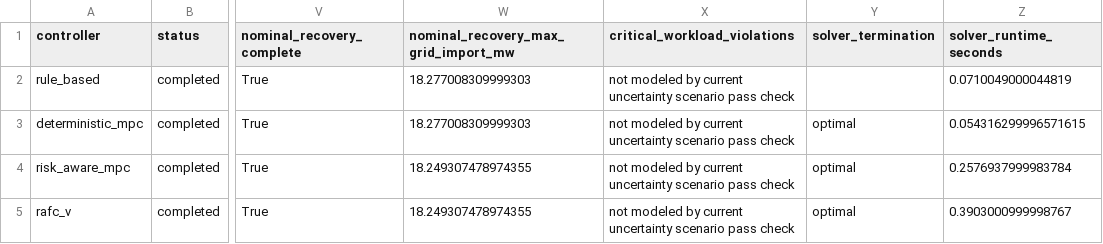
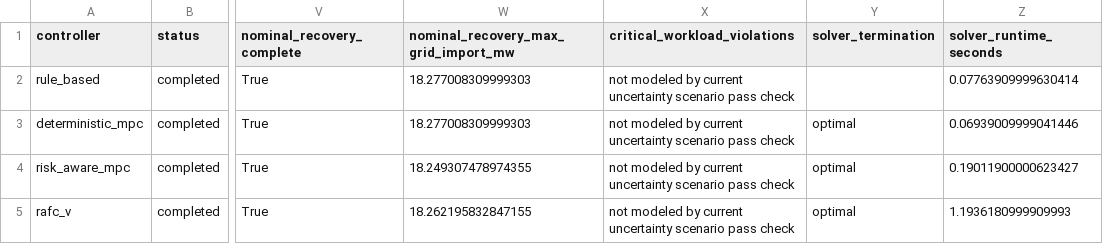
Before and after one commit to Varshini-arsh/FlexProof-AI, a CSV file: results/fp001-cal1000-test5000/four_controller_comparison.csv, drawn as a sheet; only a part is shown, gaps mark what is left out; the diff names each change by its address in the sheet, - before the commit and + after, or states it on an @@ line.

Commit message:
Add rolling RAFC-V event reoptimization

```diff
--- a/results/fp001-cal1000-test5000/four_controller_comparison.csv
+++ b/results/fp001-cal1000-test5000/four_controller_comparison.csv
-Z2 (solver_runtime_seconds): 0.0710049000044819
+Z2 (solver_runtime_seconds): 0.07763909999630414
-Z3 (solver_runtime_seconds): 0.054316299996571615
+Z3 (solver_runtime_seconds): 0.06939009999041446
-Z4 (solver_runtime_seconds): 0.2576937999983784
+Z4 (solver_runtime_seconds): 0.19011900000623427
-W5: 18.249307478974355
+W5: 18.262195832847155
-Z5 (solver_runtime_seconds): 0.3903000999998767
+Z5 (solver_runtime_seconds): 1.1936180999909993
```
Also changed, not shown: 11 other files.
